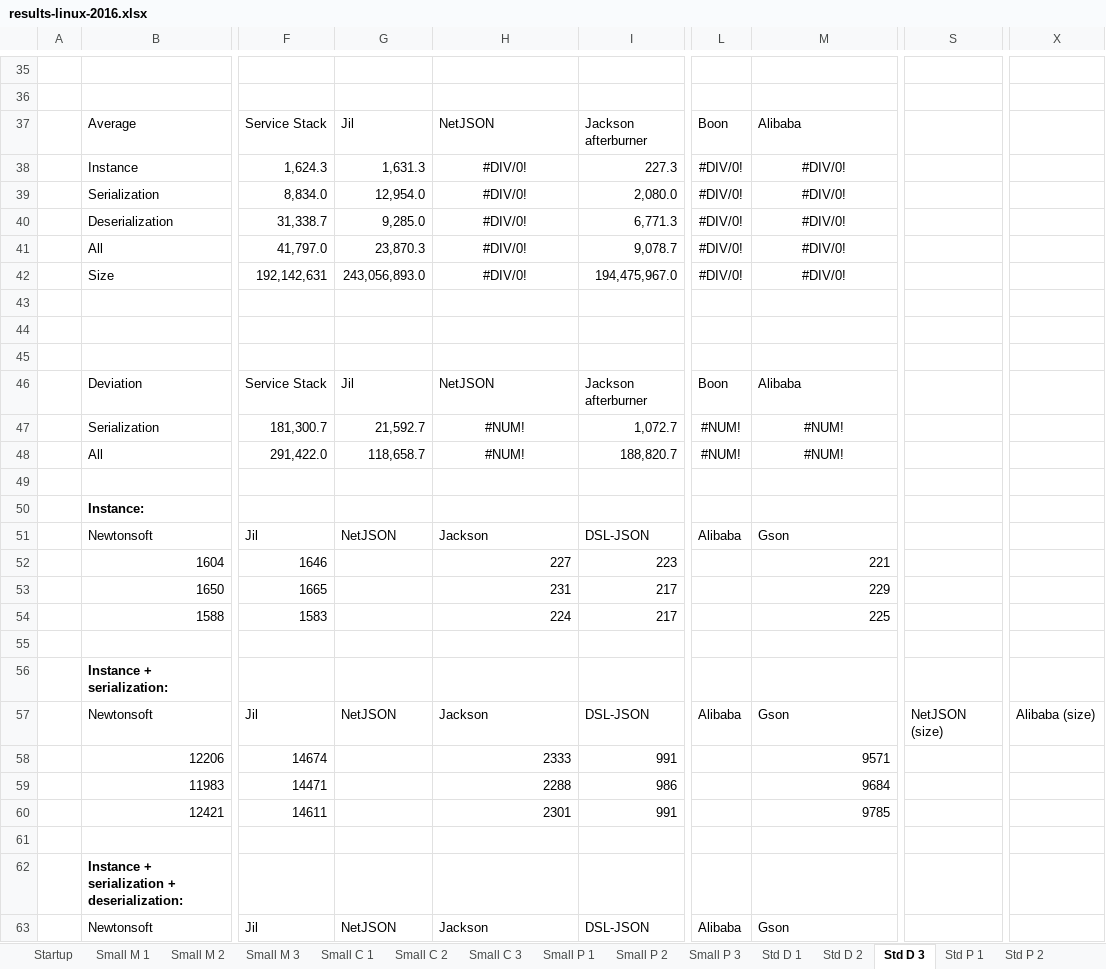
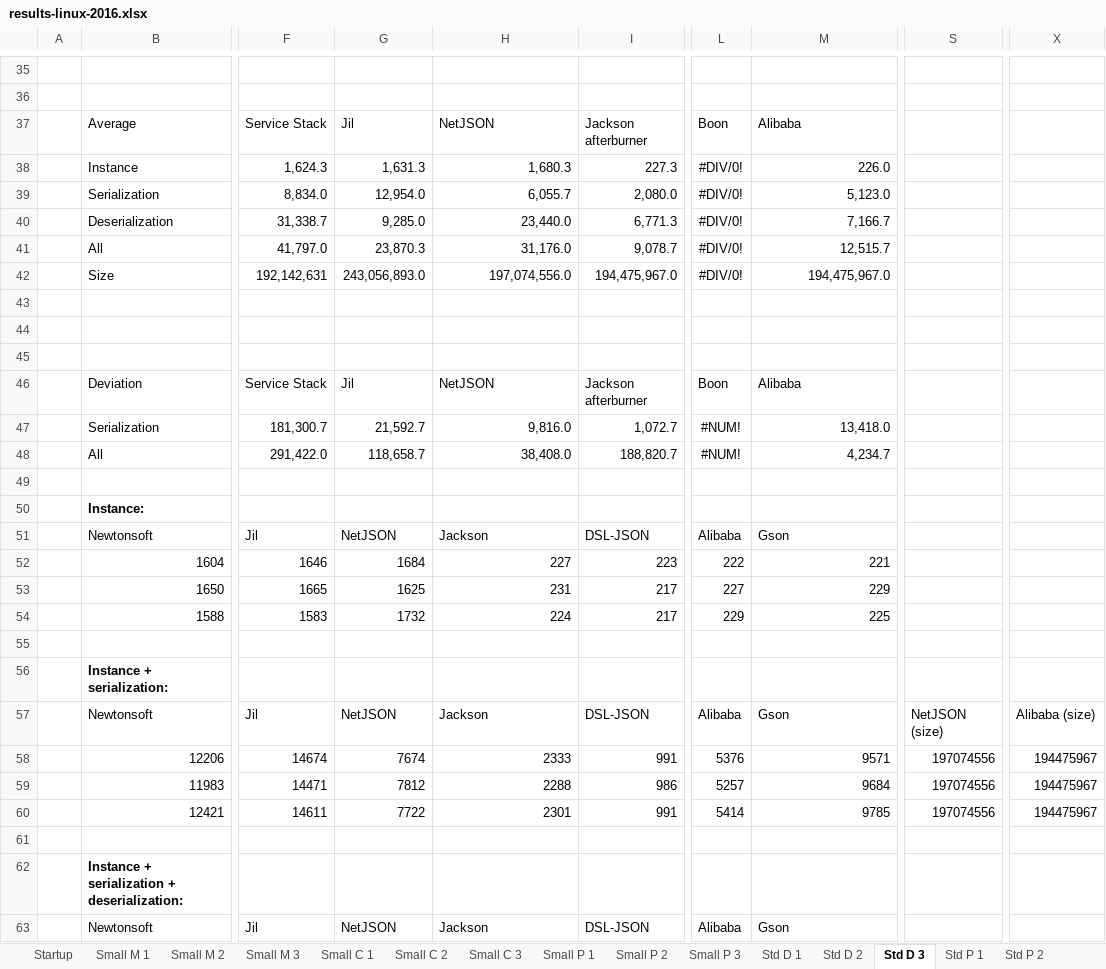
Before and after one commit to ngs-doo/json-benchmark, an Excel workbook: results/results-linux-2016.xlsx, sheet Std D 3, drawn as a sheet; only a part is shown, gaps mark what is left out; values as stored, in another font and other column widths than the file's, no borders; charts and pictures and table styles not drawn; the diff covers the shown part only; the diff names each change by its address in the sheet, - before the commit and + after, or states it on an @@ line.

```diff
--- a/results/results-linux-2016.xlsx (sheet Std D 3)
+++ b/results/results-linux-2016.xlsx (sheet Std D 3)
-H38: #DIV/0!
+H38: 1,680.3
-H38:H42 alignment: center
+H38:H42 alignment: right
-M38: #DIV/0!
+M38: 226.0
-M38:M42 alignment: center
+M38:M42 alignment: right
-H39: #DIV/0!
+H39: 6,055.7
-M39: #DIV/0!
+M39: 5,123.0
-H40: #DIV/0!
+H40: 23,440.0
-M40: #DIV/0!
+M40: 7,166.7
-H41: #DIV/0!
+H41: 31,176.0
-M41: #DIV/0!
+M41: 12,515.7
-H42: #DIV/0!
+H42: 197,074,556.0
-M42: #DIV/0!
+M42: 194,475,967.0
-H47: #NUM!
+H47: 9,816.0
-H47:H48 alignment: center
+H47:H48 alignment: right
-M47: #NUM!
+M47: 13,418.0
-M47:M48 alignment: center
+M47:M48 alignment: right
-H48: #NUM!
+H48: 38,408.0
-M48: #NUM!
+M48: 4,234.7
-G52: (empty)
+G52: 1684
-L52: (empty)
+L52: 222
-G53: (empty)
+G53: 1625
-L53: (empty)
+L53: 227
-G54: (empty)
+G54: 1732
-L54: (empty)
+L54: 229
-G58: (empty)
+G58: 7674
-L58: (empty)
+L58: 5376
-S58:S60: (empty)
+S58:S60: 197074556
-X58:X60: (empty)
+X58:X60: 194475967
-G59: (empty)
+G59: 7812
-L59: (empty)
+L59: 5257
-G60: (empty)
+G60: 7722
-L60: (empty)
+L60: 5414
```
Also changed, not shown: 6 edited cells elsewhere in this sheet, sheet Std D 1, sheet Std D 2, sheet Std P 2, sheet Std P 1, sheet Std P 3, sheet Small P 1, 2 more sheets, charts or pictures, results/result-dotnet-vs-mono-2016.xlsx, results/results-windows-2016.xlsx, 33 other files.
